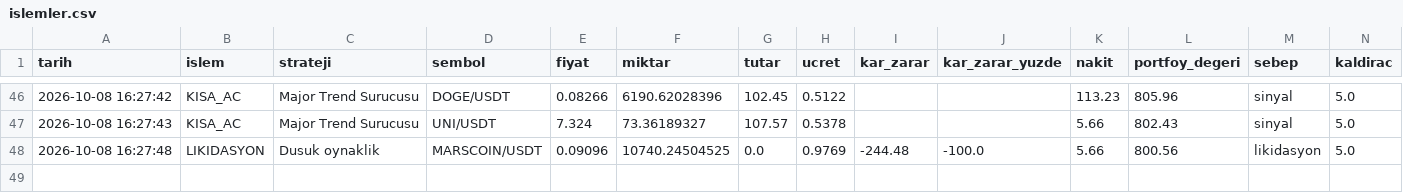
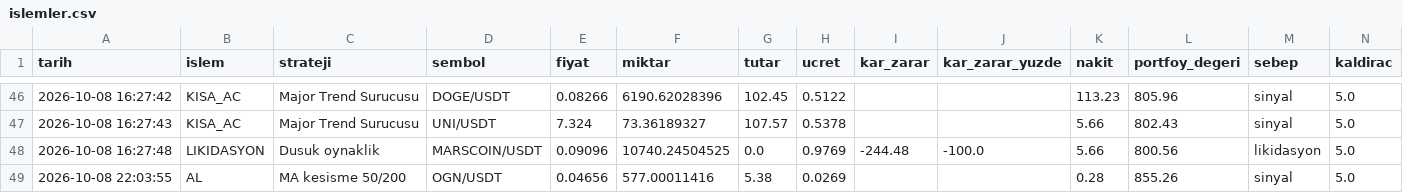
Before and after one commit to KaanBozogluIS/trade-ajani, a CSV file: kaan_trade_panel/cikti/sanal_trader/islemler.csv, drawn as a sheet; only a part is shown, gaps mark what is left out.

```diff
--- a/kaan_trade_panel/cikti/sanal_trader/islemler.csv
+++ b/kaan_trade_panel/cikti/sanal_trader/islemler.csv
@@ -48 +48,2 @@ tarih,islem,strateji,sembol,fiyat,miktar,tutar,ucret,kar_zarar,kar_zarar_yuzde,n
 2026-10-08 16:27:48,LIKIDASYON,Dusuk oynaklik,MARSCOIN/USDT,0.09096,10740.24504525,0.0,0.9769,-244.48,-100.0,5.66,800.56,likidasyon,5.0
+2026-10-08 22:03:55,AL,MA kesisme 50/200,OGN/USDT,0.04656,577.00011416,5.38,0.0269,,,0.28,855.26,sinyal,5.0
```
Also changed, not shown: 5 other files.
